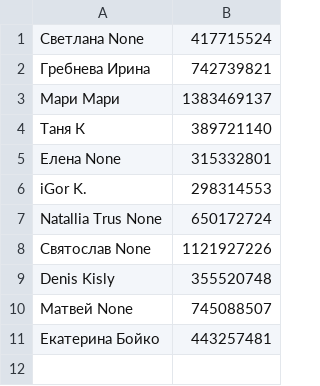
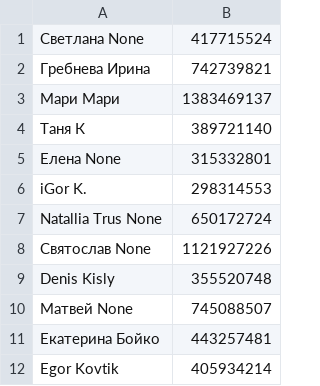
Before and after one commit to KaranigJ/py_mar, a CSV file: members.csv, drawn as a sheet; the diff names each change by its address in the sheet, - before the commit and + after, or states it on an @@ line.

Commit message:
Add files via upload

```diff
--- a/members.csv
+++ b/members.csv
+row 12: Egor Kovtik | 405934214
```
